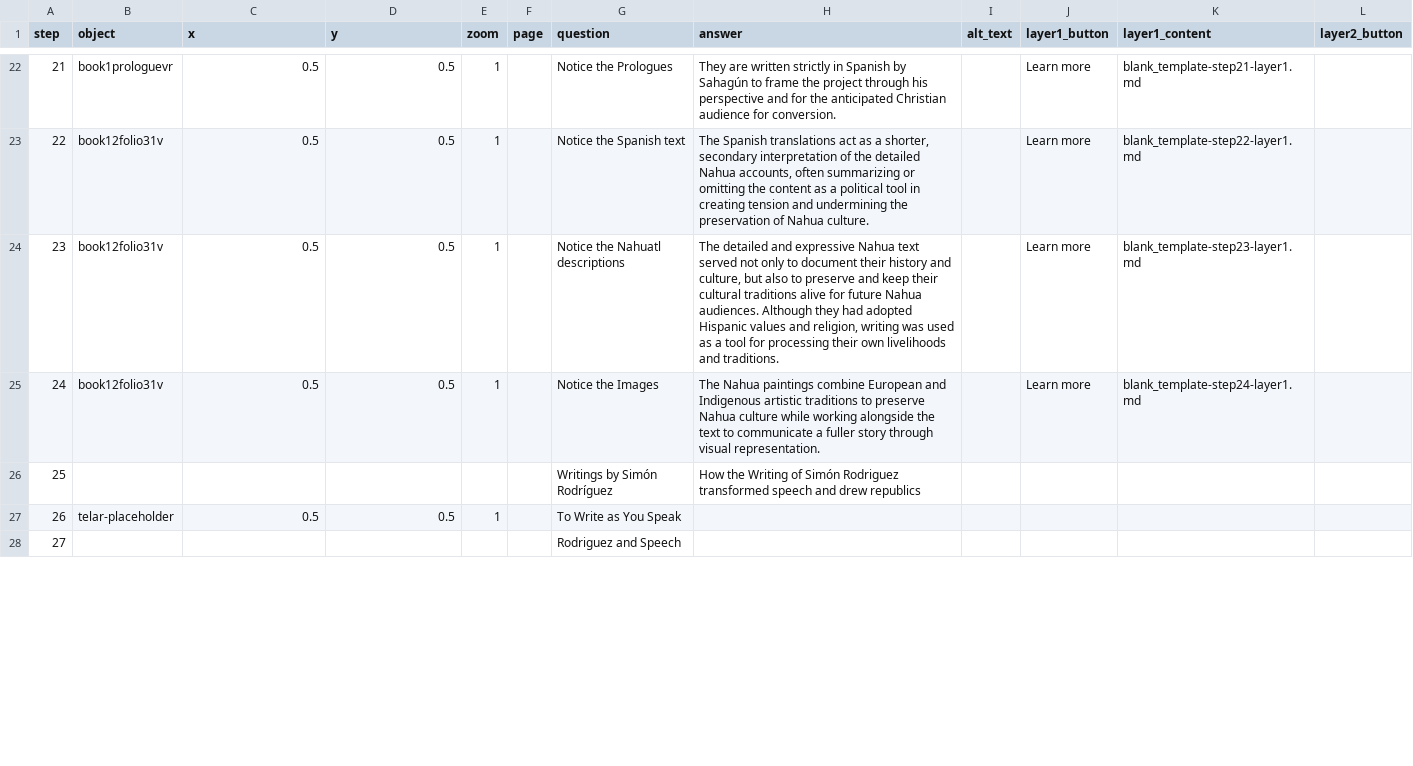
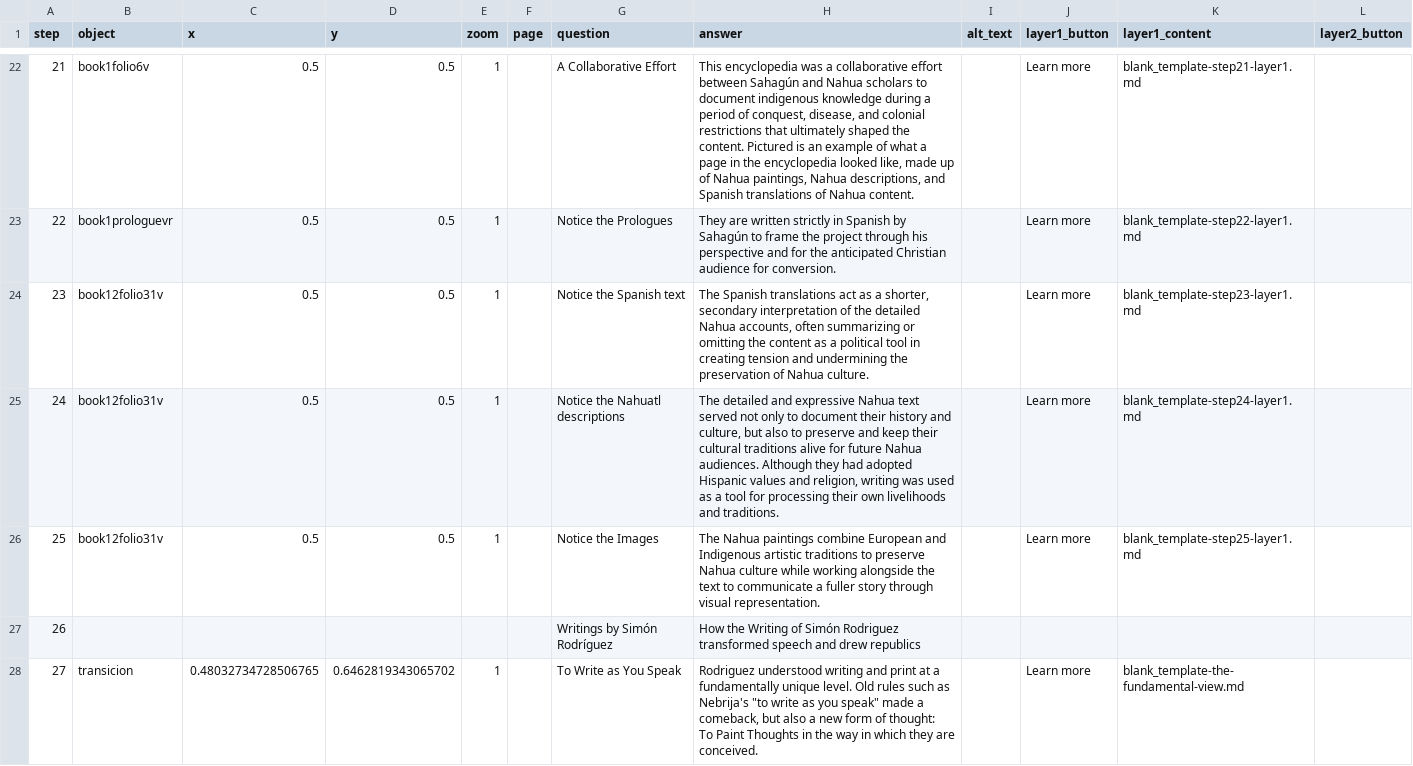
Before and after one commit to anelicachu/group-4-final-project, a CSV file: telar-content/spreadsheets/blank_template.csv, drawn as a sheet; only a part is shown, gaps mark what is left out; ↵ is a line break in a cell; the diff covers the shown part only; the diff names each change by its address in the sheet, - before the commit and + after, or states it on an @@ line.

Commit message:
Modify 1 story, add 7 objects, modify 1 object
Added:
  Object: TRANSICION
  Object: SEPARACION
  Object: Inventamos o Erramos
  Object: Inventamos
  Object: Inventamos
  Object: GESTOS
  Object: sa1828-prodromo (español, edición príncipe) — p. (1)

Changed:
  Story: Writing and Speech
  Object: Codex Mendoza — fol. 57r

Published via Telar Compositor

```diff
--- a/telar-content/spreadsheets/blank_template.csv
+++ b/telar-content/spreadsheets/blank_template.csv
-B22 (object): book1prologuevr
+B22 (object): book1folio6v
-G22 (question): Notice the Prologues
+G22 (question): A Collaborative Effort
-H22 (answer): They are written strictly in Spanish by Sahagún to frame the project through his perspective and for the anticipated Christian audience for conversion.
+H22 (answer): This encyclopedia was a collaborative effort between Sahagún and Nahua scholars to document indigenous knowledge during a period of conquest, disease, and colonial restrictions that ultimately shaped the content. Pictured is an example of what a page in the encyclopedia looked like, made up of Nahua paintings, Nahua descriptions, and Spanish translations of Nahua content.
-B23 (object): book12folio31v
+B23 (object): book1prologuevr
-G23 (question): Notice the Spanish text
+G23 (question): Notice the Prologues
-H23 (answer): The Spanish translations act as a shorter, secondary interpretation of the detailed Nahua accounts, often summarizing or omitting the content as a political tool in creating tension and undermining the preservation of Nahua culture.
+H23 (answer): They are written strictly in Spanish by Sahagún to frame the project through his perspective and for the anticipated Christian audience for conversion.
-G24 (question): Notice the Nahuatl descriptions
+G24 (question): Notice the Spanish text
-H24 (answer): The detailed and expressive Nahua text served not only to document their history and culture, but also to preserve and keep their cultural traditions alive for future Nahua audiences. Although they had adopted Hispanic values and religion, writing was used as a tool for processing their own livelihoods and traditions.
+H24 (answer): The Spanish translations act as a shorter, secondary interpretation of the detailed Nahua accounts, often summarizing or omitting the content as a political tool in creating tension and undermining the preservation of Nahua culture.
-G25 (question): Notice the Images
+G25 (question): Notice the Nahuatl descriptions
-H25 (answer): The Nahua paintings combine European and Indigenous artistic traditions to preserve Nahua culture while working alongside the text to communicate a fuller story through visual representation.
+H25 (answer): The detailed and expressive Nahua text served not only to document their history and culture, but also to preserve and keep their cultural traditions alive for future Nahua audiences. Although they had adopted Hispanic values and religion, writing was used as a tool for processing their own livelihoods and traditions.
-B26 (object): (empty)
+B26 (object): book12folio31v
-C26 (x): (empty)
+C26 (x): 0.5
-D26 (y): (empty)
+D26 (y): 0.5
-E26 (zoom): (empty)
+E26 (zoom): 1
-G26 (question): Writings by Simón Rodríguez
+G26 (question): Notice the Images
-H26 (answer): How the Writing of Simón Rodriguez transformed speech and drew republics
+H26 (answer): The Nahua paintings combine European and Indigenous artistic traditions to preserve Nahua culture while working alongside the text to communicate a fuller story through visual representation.
-J26 (layer1_button): (empty)
+J26 (layer1_button): Learn more
-K26 (layer1_content): (empty)
+K26 (layer1_content): blank_template-step25-layer1.md
-B27 (object): telar-placeholder
+B27 (object): (empty)
-C27 (x): 0.5
+C27 (x): (empty)
-D27 (y): 0.5
+D27 (y): (empty)
-E27 (zoom): 1
+E27 (zoom): (empty)
-G27 (question): To Write as You Speak
+G27 (question): Writings by Simón Rodríguez
-H27 (answer): (empty)
+H27 (answer): How the Writing of Simón Rodriguez transformed speech and drew republics
-B28 (object): (empty)
+B28 (object): transicion
-C28 (x): (empty)
+C28 (x): 0.48032734728506765
-D28 (y): (empty)
+D28 (y): 0.6462819343065702
-E28 (zoom): (empty)
+E28 (zoom): 1
-G28 (question): Rodriguez and Speech
+G28 (question): To Write as You Speak
-H28 (answer): (empty)
+H28 (answer): Rodriguez understood writing and print at a fundamentally unique level. Old rules such as Nebrija's "to write as you speak" made a comeback, but also a new form of thought: ↵ To Paint Thoughts in the way in which they are conceived.
-J28 (layer1_button): (empty)
+J28 (layer1_button): Learn more
-K28 (layer1_content): (empty)
+K28 (layer1_content): blank_template-the-fundamental-view.md
```
Also changed, not shown: 3 added rows, 1 removed row and 83 edited cells elsewhere in this file, telar-content/spreadsheets/objects.csv, 21 other files.
